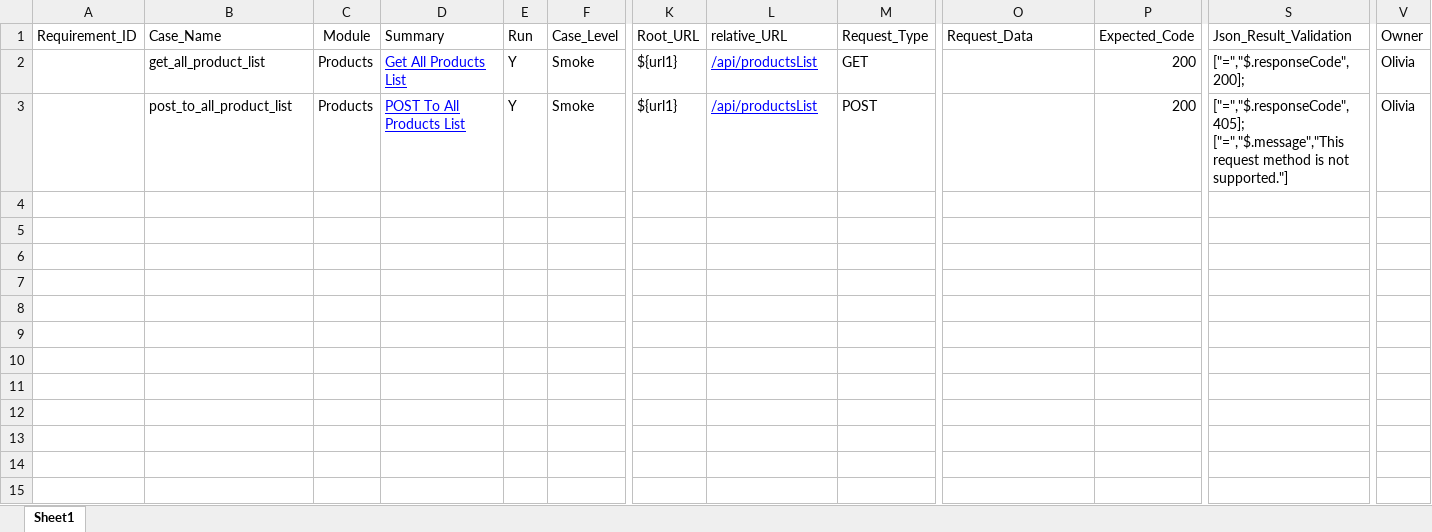
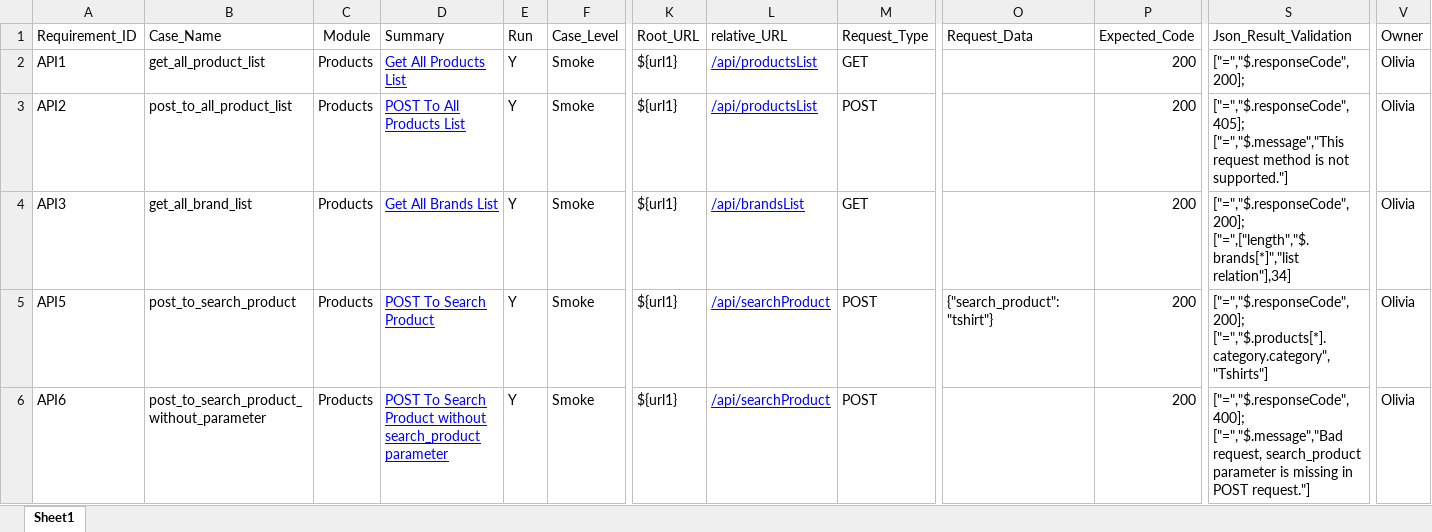
Before and after one commit to olivia2046/automation_framework, an Excel workbook: projects/automation_exercise/api/case/testcase-automation_exercise.xlsx, sheet Sheet1, drawn as a sheet; only a part is shown, gaps mark what is left out; values as stored, in another font and other column widths than the file's, no borders; charts and pictures not drawn; rows hold the shown columns only; ↵ is a line break in a cell; the diff names each change by its address in the sheet, - before the commit and + after, or states it on an @@ line.

Commit message:
updated document and add case

```diff
--- a/projects/automation_exercise/api/case/testcase-automation_exercise.xlsx (sheet Sheet1)
+++ b/projects/automation_exercise/api/case/testcase-automation_exercise.xlsx (sheet Sheet1)
-A2 (Requirement_ID): (empty)
+A2 (Requirement_ID): API1
-A3 (Requirement_ID): (empty)
+A3 (Requirement_ID): API2
+row 4: API3 | get_all_brand_list | Products | Get All Brands List | Y | Smoke | ${url1} | /api/brandsList | GET |  | 200 | ["=","$.responseCode",200]; ↵ ["=",["length","$.brands[*]","list relation"],34] | Olivia
+row 5: API5 | post_to_search_product | Products | POST To Search Product | Y | Smoke | ${url1} | /api/searchProduct | POST | {"search_product":"tshirt"} | 200 | ["=","$.responseCode",200]; ↵ ["=","$.products[*].category.category","Tshirts"] | Olivia
+row 6: API6 | post_to_search_product_without_parameter | Products | POST To Search Product without search_product parameter | Y | Smoke | ${url1} | /api/searchProduct | POST |  | 200 | ["=","$.responseCode",400]; ↵ ["=","$.message","Bad request, search_product parameter is missing in POST request."] | Olivia
```
Also changed, not shown: charts or pictures, 2 other files.
